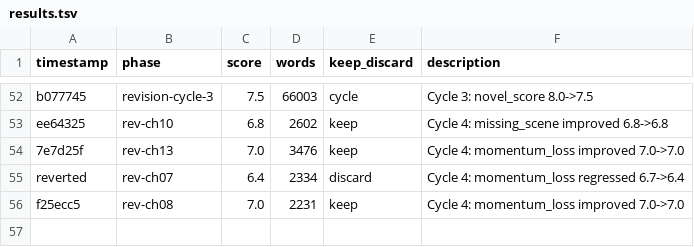
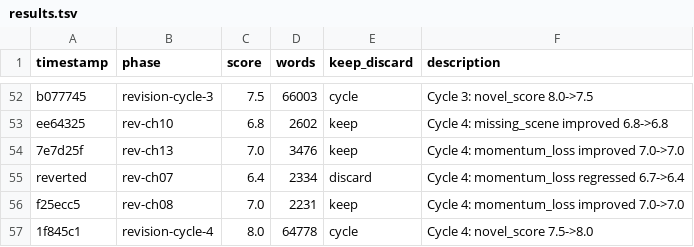
Before and after one commit to omoios/autonovel, a TSV file: results.tsv, drawn as a sheet; only a part is shown, gaps mark what is left out.

Commit message:
revision cycle 5: ch08 momentum_loss 7.0->7.0

```diff
--- a/results.tsv
+++ b/results.tsv
@@ -56 +56,2 @@ reverted	rev-ch07	6.4	2334	discard	Cycle 4: momentum_loss regressed 6.7->6.4
 f25ecc5	rev-ch08	7.0	2231	keep	Cycle 4: momentum_loss improved 7.0->7.0
+1f845c1	revision-cycle-4	8.0	64778	cycle	Cycle 4: novel_score 7.5->8.0
```
Also changed, not shown: 14 other files.
